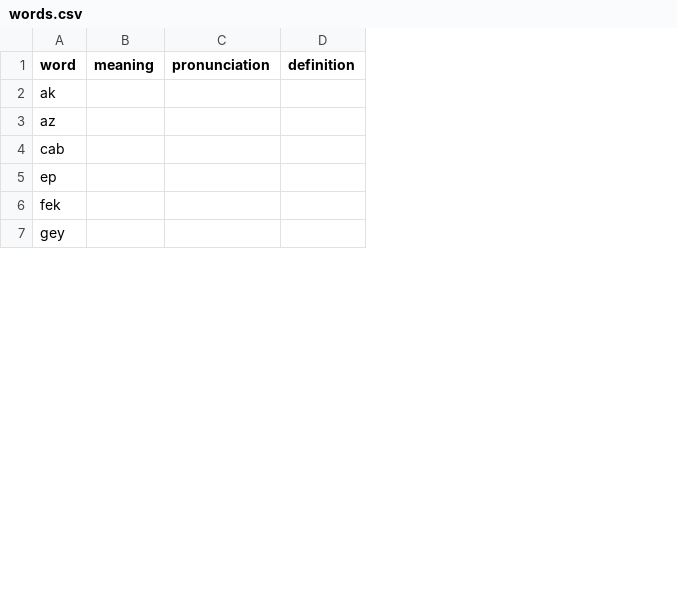
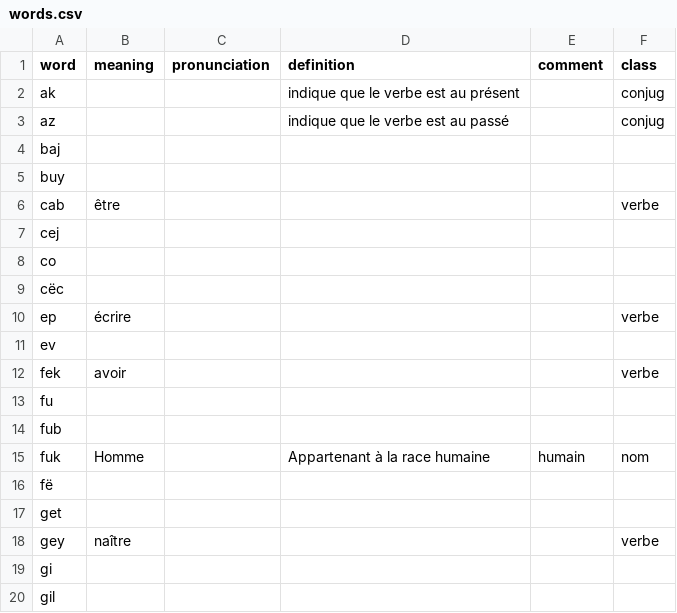
Before and after one commit to awing-ding/stein-langue, a CSV file: words.csv, drawn as a sheet; only a part is shown; removed rows and columns are numbered as before the commit, all else as after; the diff covers the shown part only; the diff names each change by its address in the sheet, - before the commit and + after, or states it on an @@ line.

Commit message:
creating some more words

```diff
--- a/words.csv
+++ b/words.csv
-column B (meaning), empty
+column B (meaning), row 6: être; row 10: écrire; row 12: avoir; row 18: naître
-column D (definition), empty
+column D (definition), rows 2-3: indique que le verbe est au présent | indique que le verbe est au passé
+column E (comment), empty
+column F (class), rows 2-3: conjug | conjug; row 6: verbe; row 10: verbe; row 12: verbe; row 18: verbe
+row 4: baj
+row 5: buy
+row 7: cej
+row 8: co
+row 9: cëc
+row 11: ev
+row 13: fu
+row 14: fub
+row 15: fuk | Homme |  | Appartenant à la race humaine | humain | nom
+row 16: fë
+row 17: get
+row 19: gi
+row 20: gil
```
Also changed, not shown: 34 added rows elsewhere in this file, 3 other files.
